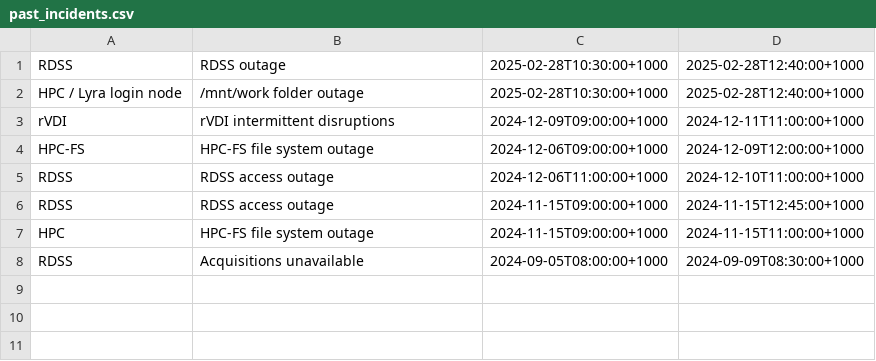
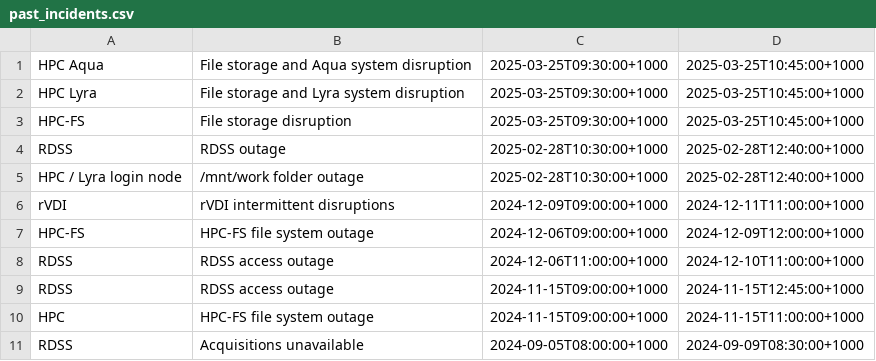
Before and after one commit to eresearchqut/status, a CSV file: past_incidents.csv, drawn as a sheet.

Commit message:
Resolved HPC-FS, Aqua and Lyra unplanned outage 25 March 2025 at 10:45am

```diff
--- a/past_incidents.csv
+++ b/past_incidents.csv
@@ -1 +1,4 @@
+HPC Aqua, File storage and Aqua system disruption, 2025-03-25T09:30:00+1000, 2025-03-25T10:45:00+1000
+HPC Lyra, File storage and Lyra system disruption, 2025-03-25T09:30:00+1000, 2025-03-25T10:45:00+1000
+HPC-FS, File storage disruption, 2025-03-25T09:30:00+1000, 2025-03-25T10:45:00+1000
 RDSS, RDSS outage, 2025-02-28T10:30:00+1000, 2025-02-28T12:40:00+1000
```
